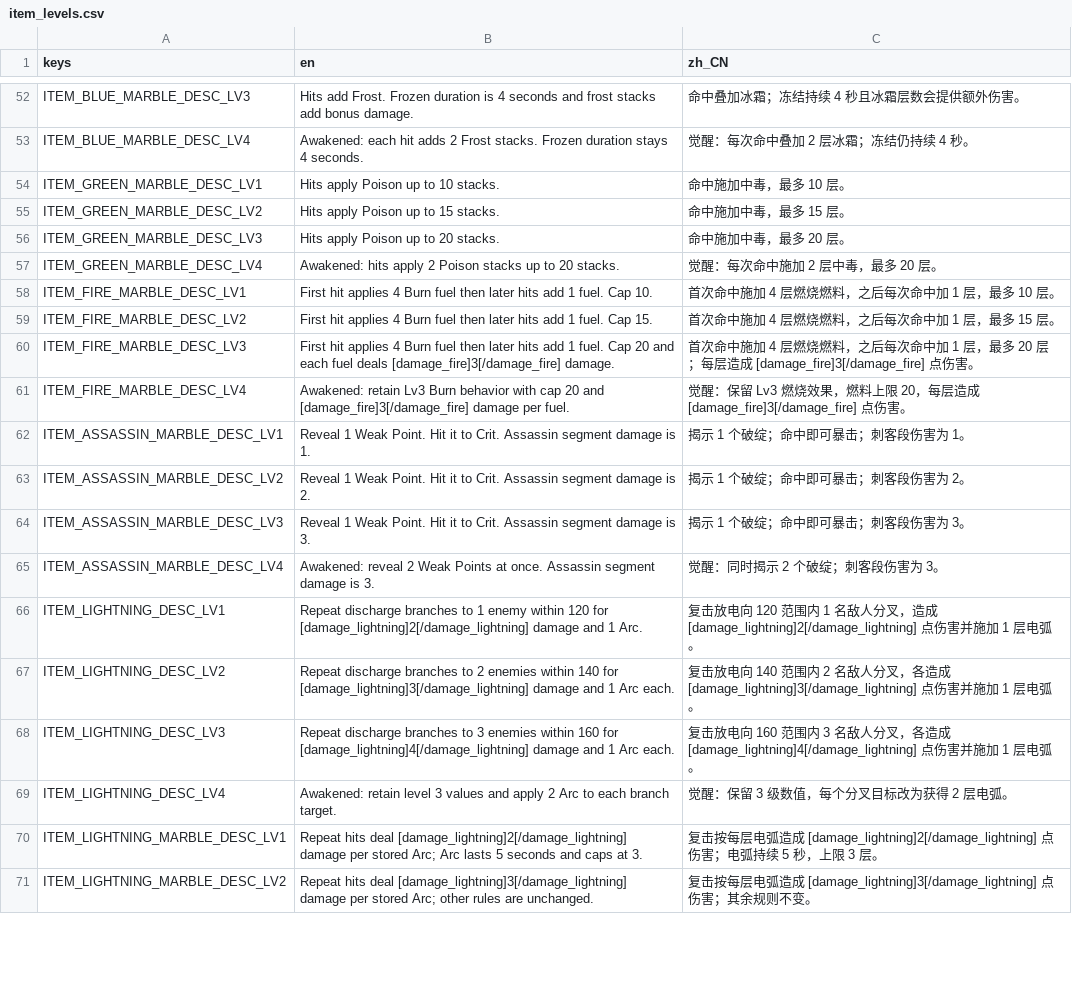
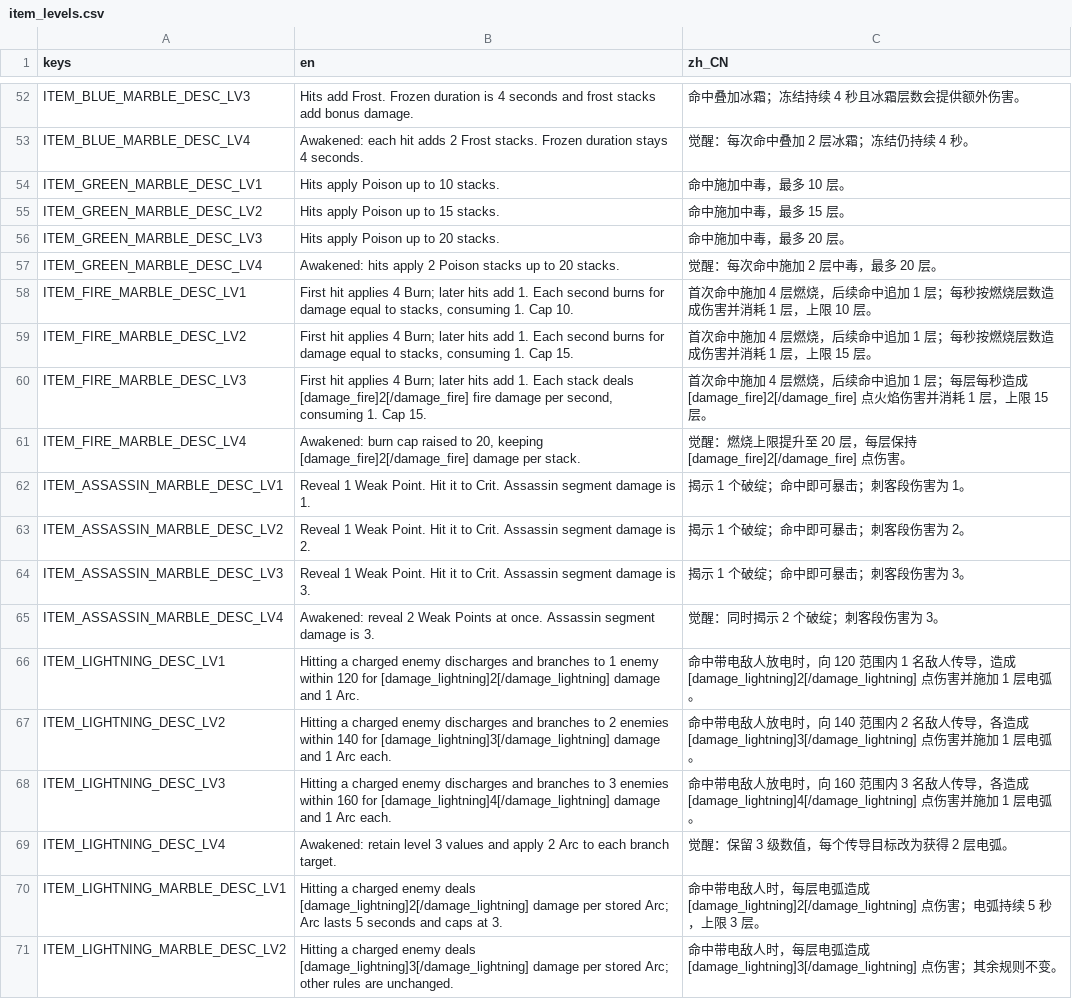
Before and after one commit to chenyuhang8563/pinball_rogue, a CSV file: translations/item_levels.csv, drawn as a sheet; only a part is shown, gaps mark what is left out; the diff covers the shown part only.

```diff
--- a/translations/item_levels.csv
+++ b/translations/item_levels.csv
@@ -57,6 +57,6 @@ ITEM_GREEN_MARBLE_DESC_LV3,"Hits apply Poison up to 20 stacks.","命中施加中
 ITEM_GREEN_MARBLE_DESC_LV4,"Awakened: hits apply 2 Poison stacks up to 20 stacks.","觉醒：每次命中施加 2 层中毒，最多 20 层。"
-ITEM_FIRE_MARBLE_DESC_LV1,"First hit applies 4 Burn fuel then later hits add 1 fuel. Cap 10.","首次命中施加 4 层燃烧燃料，之后每次命中加 1 层，最多 10 层。"
-ITEM_FIRE_MARBLE_DESC_LV2,"First hit applies 4 Burn fuel then later hits add 1 fuel. Cap 15.","首次命中施加 4 层燃烧燃料，之后每次命中加 1 层，最多 15 层。"
-ITEM_FIRE_MARBLE_DESC_LV3,"First hit applies 4 Burn fuel then later hits add 1 fuel. Cap 20 and each fuel deals [damage_fire]3[/damage_fire] damage.","首次命中施加 4 层燃烧燃料，之后每次命中加 1 层，最多 20 层；每层造成 [damage_fire]3[/damage_fire] 点伤害。"
-ITEM_FIRE_MARBLE_DESC_LV4,"Awakened: retain Lv3 Burn behavior with cap 20 and [damage_fire]3[/damage_fire] damage per fuel.","觉醒：保留 Lv3 燃烧效果，燃料上限 20，每层造成 [damage_fire]3[/damage_fire] 点伤害。"
+ITEM_FIRE_MARBLE_DESC_LV1,"First hit applies 4 Burn; later hits add 1. Each second burns for damage equal to stacks, consuming 1. Cap 10.","首次命中施加 4 层燃烧，后续命中追加 1 层；每秒按燃烧层数造成伤害并消耗 1 层，上限 10 层。"
+ITEM_FIRE_MARBLE_DESC_LV2,"First hit applies 4 Burn; later hits add 1. Each second burns for damage equal to stacks, consuming 1. Cap 15.","首次命中施加 4 层燃烧，后续命中追加 1 层；每秒按燃烧层数造成伤害并消耗 1 层，上限 15 层。"
+ITEM_FIRE_MARBLE_DESC_LV3,"First hit applies 4 Burn; later hits add 1. Each stack deals [damage_fire]2[/damage_fire] fire damage per second, consuming 1. Cap 15.","首次命中施加 4 层燃烧，后续命中追加 1 层；每层每秒造成 [damage_fire]2[/damage_fire] 点火焰伤害并消耗 1 层，上限 15 层。"
+ITEM_FIRE_MARBLE_DESC_LV4,"Awakened: burn cap raised to 20, keeping [damage_fire]2[/damage_fire] damage per stack.","觉醒：燃烧上限提升至 20 层，每层保持 [damage_fire]2[/damage_fire] 点伤害。"
 ITEM_ASSASSIN_MARBLE_DESC_LV1,"Reveal 1 Weak Point. Hit it to Crit. Assassin segment damage is 1.","揭示 1 个破绽；命中即可暴击；刺客段伤害为 1。"
@@ -65,7 +65,7 @@ ITEM_ASSASSIN_MARBLE_DESC_LV3,"Reveal 1 Weak Point. Hit it to Crit. Assassin seg
 ITEM_ASSASSIN_MARBLE_DESC_LV4,"Awakened: reveal 2 Weak Points at once. Assassin segment damage is 3.","觉醒：同时揭示 2 个破绽；刺客段伤害为 3。"
-ITEM_LIGHTNING_DESC_LV1,"Repeat discharge branches to 1 enemy within 120 for [damage_lightning]2[/damage_lightning] damage and 1 Arc.","复击放电向 120 范围内 1 名敌人分叉，造成 [damage_lightning]2[/damage_lightning] 点伤害并施加 1 层电弧。"
-ITEM_LIGHTNING_DESC_LV2,"Repeat discharge branches to 2 enemies within 140 for [damage_lightning]3[/damage_lightning] damage and 1 Arc each.","复击放电向 140 范围内 2 名敌人分叉，各造成 [damage_lightning]3[/damage_lightning] 点伤害并施加 1 层电弧。"
-ITEM_LIGHTNING_DESC_LV3,"Repeat discharge branches to 3 enemies within 160 for [damage_lightning]4[/damage_lightning] damage and 1 Arc each.","复击放电向 160 范围内 3 名敌人分叉，各造成 [damage_lightning]4[/damage_lightning] 点伤害并施加 1 层电弧。"
-ITEM_LIGHTNING_DESC_LV4,"Awakened: retain level 3 values and apply 2 Arc to each branch target.","觉醒：保留 3 级数值，每个分叉目标改为获得 2 层电弧。"
-ITEM_LIGHTNING_MARBLE_DESC_LV1,"Repeat hits deal [damage_lightning]2[/damage_lightning] damage per stored Arc; Arc lasts 5 seconds and caps at 3.","复击按每层电弧造成 [damage_lightning]2[/damage_lightning] 点伤害；电弧持续 5 秒，上限 3 层。"
-ITEM_LIGHTNING_MARBLE_DESC_LV2,"Repeat hits deal [damage_lightning]3[/damage_lightning] damage per stored Arc; other rules are unchanged.","复击按每层电弧造成 [damage_lightning]3[/damage_lightning] 点伤害；其余规则不变。"
+ITEM_LIGHTNING_DESC_LV1,"Hitting a charged enemy discharges and branches to 1 enemy within 120 for [damage_lightning]2[/damage_lightning] damage and 1 Arc.","命中带电敌人放电时，向 120 范围内 1 名敌人传导，造成 [damage_lightning]2[/damage_lightning] 点伤害并施加 1 层电弧。"
+ITEM_LIGHTNING_DESC_LV2,"Hitting a charged enemy discharges and branches to 2 enemies within 140 for [damage_lightning]3[/damage_lightning] damage and 1 Arc each.","命中带电敌人放电时，向 140 范围内 2 名敌人传导，各造成 [damage_lightning]3[/damage_lightning] 点伤害并施加 1 层电弧。"
+ITEM_LIGHTNING_DESC_LV3,"Hitting a charged enemy discharges and branches to 3 enemies within 160 for [damage_lightning]4[/damage_lightning] damage and 1 Arc each.","命中带电敌人放电时，向 160 范围内 3 名敌人传导，各造成 [damage_lightning]4[/damage_lightning] 点伤害并施加 1 层电弧。"
+ITEM_LIGHTNING_DESC_LV4,"Awakened: retain level 3 values and apply 2 Arc to each branch target.","觉醒：保留 3 级数值，每个传导目标改为获得 2 层电弧。"
+ITEM_LIGHTNING_MARBLE_DESC_LV1,"Hitting a charged enemy deals [damage_lightning]2[/damage_lightning] damage per stored Arc; Arc lasts 5 seconds and caps at 3.","命中带电敌人时，每层电弧造成 [damage_lightning]2[/damage_lightning] 点伤害；电弧持续 5 秒，上限 3 层。"
+ITEM_LIGHTNING_MARBLE_DESC_LV2,"Hitting a charged enemy deals [damage_lightning]3[/damage_lightning] damage per stored Arc; other rules are unchanged.","命中带电敌人时，每层电弧造成 [damage_lightning]3[/damage_lightning] 点伤害；其余规则不变。"
```
Also changed, not shown: 45 edited cells elsewhere in this file, Content/data/marble_level_modifiers.csv, translations/game.csv, 29 other files.
